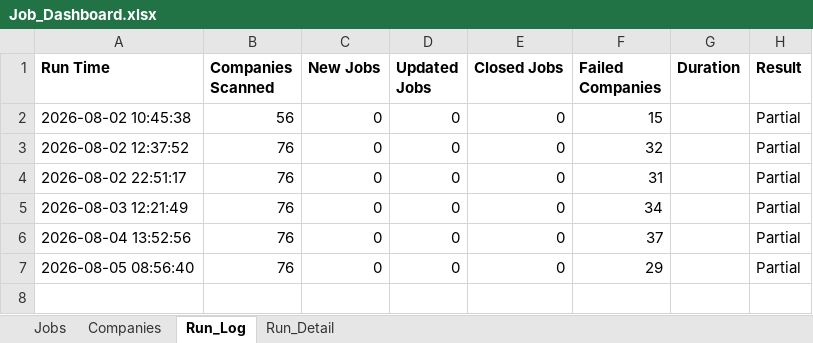
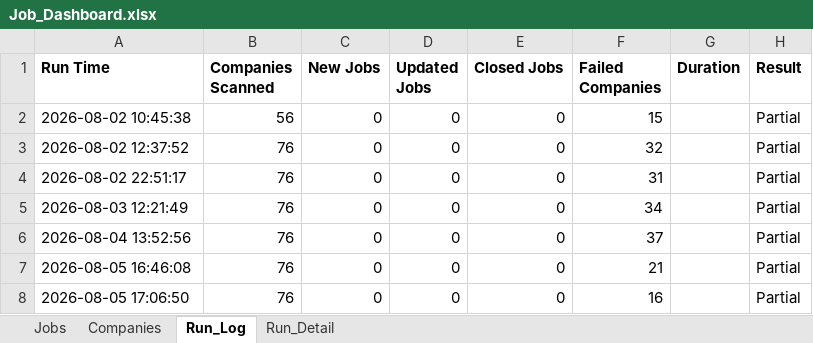
Before and after one commit to sabrinahan93-byte/PCIP, an Excel workbook: output/Job_Dashboard.xlsx, sheet Run_Log, drawn as a sheet; values as stored, in another font and other column widths than the file's, no borders; the diff names each change by its address in the sheet, - before the commit and + after, or states it on an @@ line.

```diff
--- a/output/Job_Dashboard.xlsx (sheet Run_Log)
+++ b/output/Job_Dashboard.xlsx (sheet Run_Log)
-A7 (Run Time): 2026-08-05 08:56:40
+A7 (Run Time): 2026-08-05 16:46:08
-F7 (Failed Companies): 29
+F7 (Failed Companies): 21
+row 8: 2026-08-05 17:06:50 | 76 | 0 | 0 | 0 | 16 |  | Partial
```
Also changed, not shown: sheet Run_Detail, sheet Jobs.
